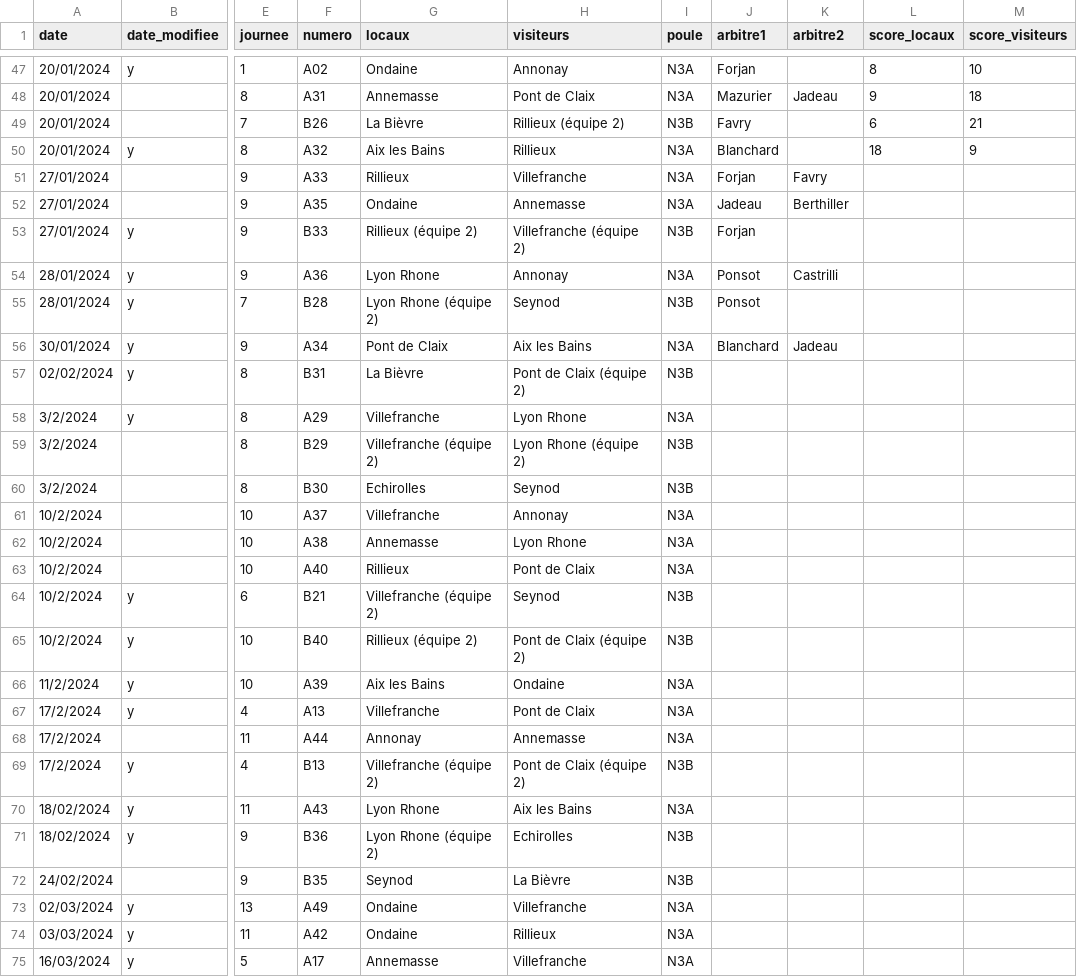
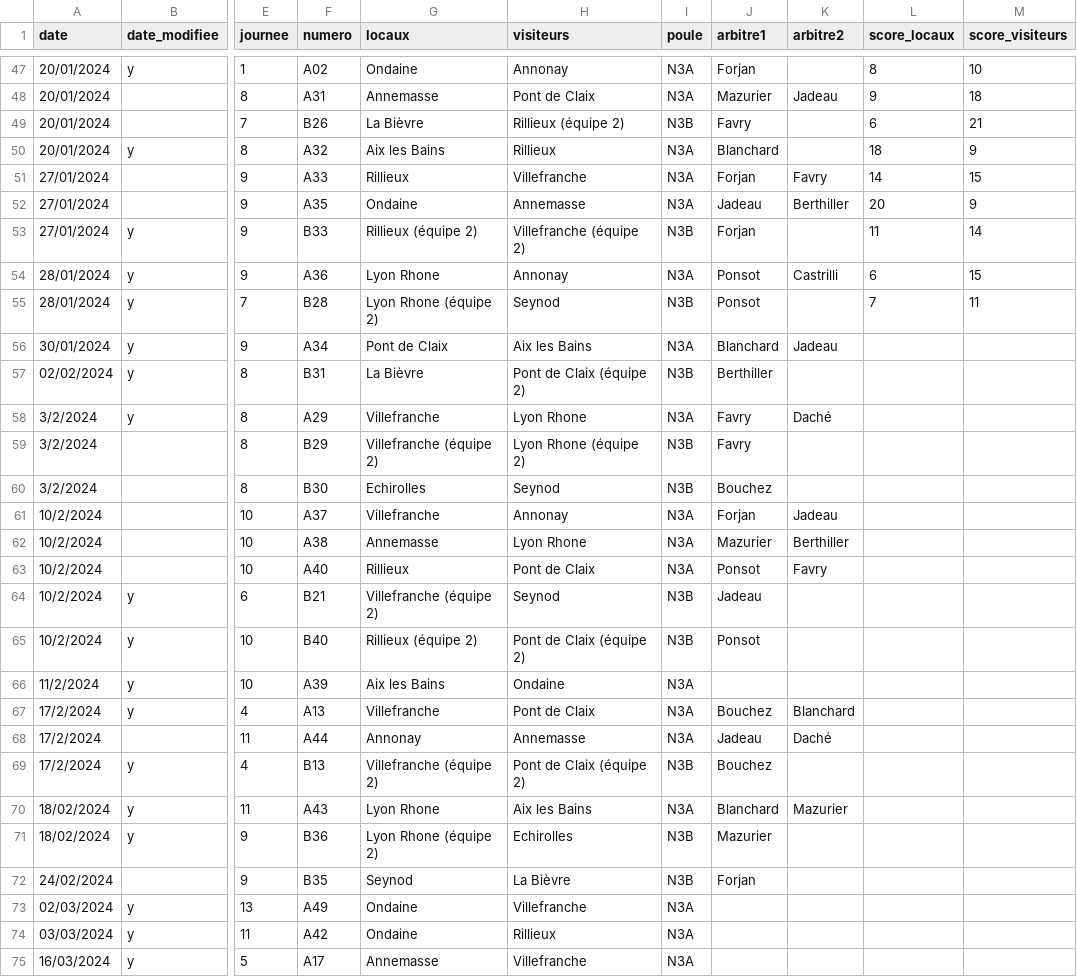
Before and after one commit to praginel/comitesavoienwp, a CSV file: _data/n3-2024.csv, drawn as a sheet; only a part is shown, gaps mark what is left out; the diff names each change by its address in the sheet, - before the commit and + after, or states it on an @@ line.

Commit message:
Arbitre FEv
Cht du 3001

```diff
--- a/_data/n3-2024.csv
+++ b/_data/n3-2024.csv
-L51 (score_locaux): (empty)
+L51 (score_locaux): 14
-M51 (score_visiteurs): (empty)
+M51 (score_visiteurs): 15
-L52 (score_locaux): (empty)
+L52 (score_locaux): 20
-M52 (score_visiteurs): (empty)
+M52 (score_visiteurs): 9
-L53 (score_locaux): (empty)
+L53 (score_locaux): 11
-M53 (score_visiteurs): (empty)
+M53 (score_visiteurs): 14
-L54 (score_locaux): (empty)
+L54 (score_locaux): 6
-M54 (score_visiteurs): (empty)
+M54 (score_visiteurs): 15
-L55 (score_locaux): (empty)
+L55 (score_locaux): 7
-M55 (score_visiteurs): (empty)
+M55 (score_visiteurs): 11
-J57 (arbitre1): (empty)
+J57 (arbitre1): Berthiller
-J58:J59 (arbitre1): (empty)
+J58:J59 (arbitre1): Favry
-K58 (arbitre2): (empty)
+K58 (arbitre2): Daché
-J60 (arbitre1): (empty)
+J60 (arbitre1): Bouchez
-J61 (arbitre1): (empty)
+J61 (arbitre1): Forjan
-K61 (arbitre2): (empty)
+K61 (arbitre2): Jadeau
-J62 (arbitre1): (empty)
+J62 (arbitre1): Mazurier
-K62 (arbitre2): (empty)
+K62 (arbitre2): Berthiller
-J63 (arbitre1): (empty)
+J63 (arbitre1): Ponsot
-K63 (arbitre2): (empty)
+K63 (arbitre2): Favry
-J64 (arbitre1): (empty)
+J64 (arbitre1): Jadeau
-J65 (arbitre1): (empty)
+J65 (arbitre1): Ponsot
-J67 (arbitre1): (empty)
+J67 (arbitre1): Bouchez
-K67 (arbitre2): (empty)
+K67 (arbitre2): Blanchard
-J68 (arbitre1): (empty)
+J68 (arbitre1): Jadeau
-K68 (arbitre2): (empty)
+K68 (arbitre2): Daché
-J69 (arbitre1): (empty)
+J69 (arbitre1): Bouchez
-J70 (arbitre1): (empty)
+J70 (arbitre1): Blanchard
-K70 (arbitre2): (empty)
+K70 (arbitre2): Mazurier
-J71 (arbitre1): (empty)
+J71 (arbitre1): Mazurier
-J72 (arbitre1): (empty)
+J72 (arbitre1): Forjan
```
